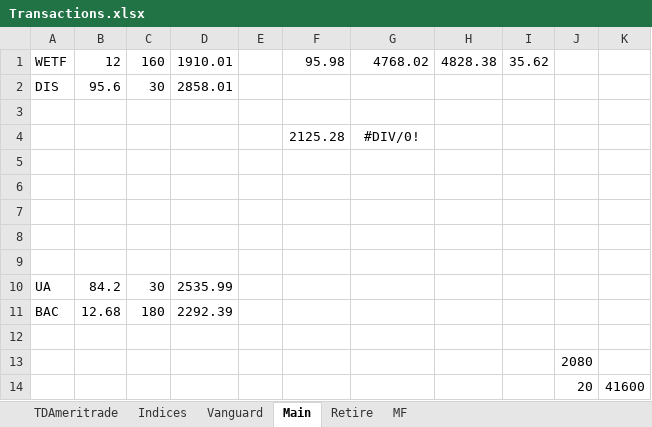
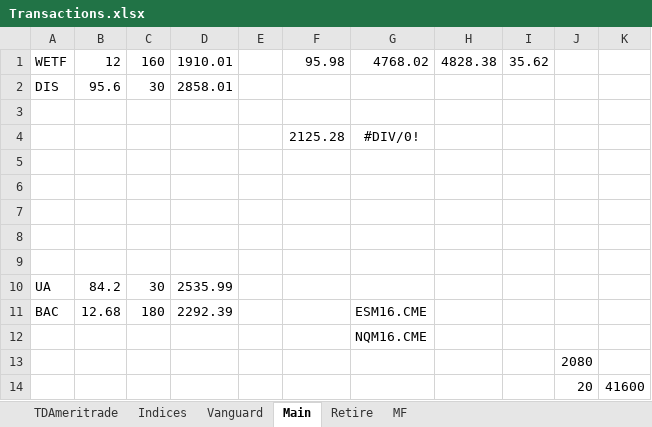
Before and after one commit to bkraus/Portfolio, an Excel workbook: App_Data/Transactions.xlsx, sheet Main, drawn as a sheet; values as stored, in another font and other column widths than the file's, no borders; the diff names each change by its address in the sheet, - before the commit and + after, or states it on an @@ line.

```diff
--- a/App_Data/Transactions.xlsx (sheet Main)
+++ b/App_Data/Transactions.xlsx (sheet Main)
-G11: (empty)
+G11: ESM16.CME
-G12: (empty)
+G12: NQM16.CME
```
Also changed, not shown: sheet TDAmeritrade, sheet Vanguard, 1 other file.
